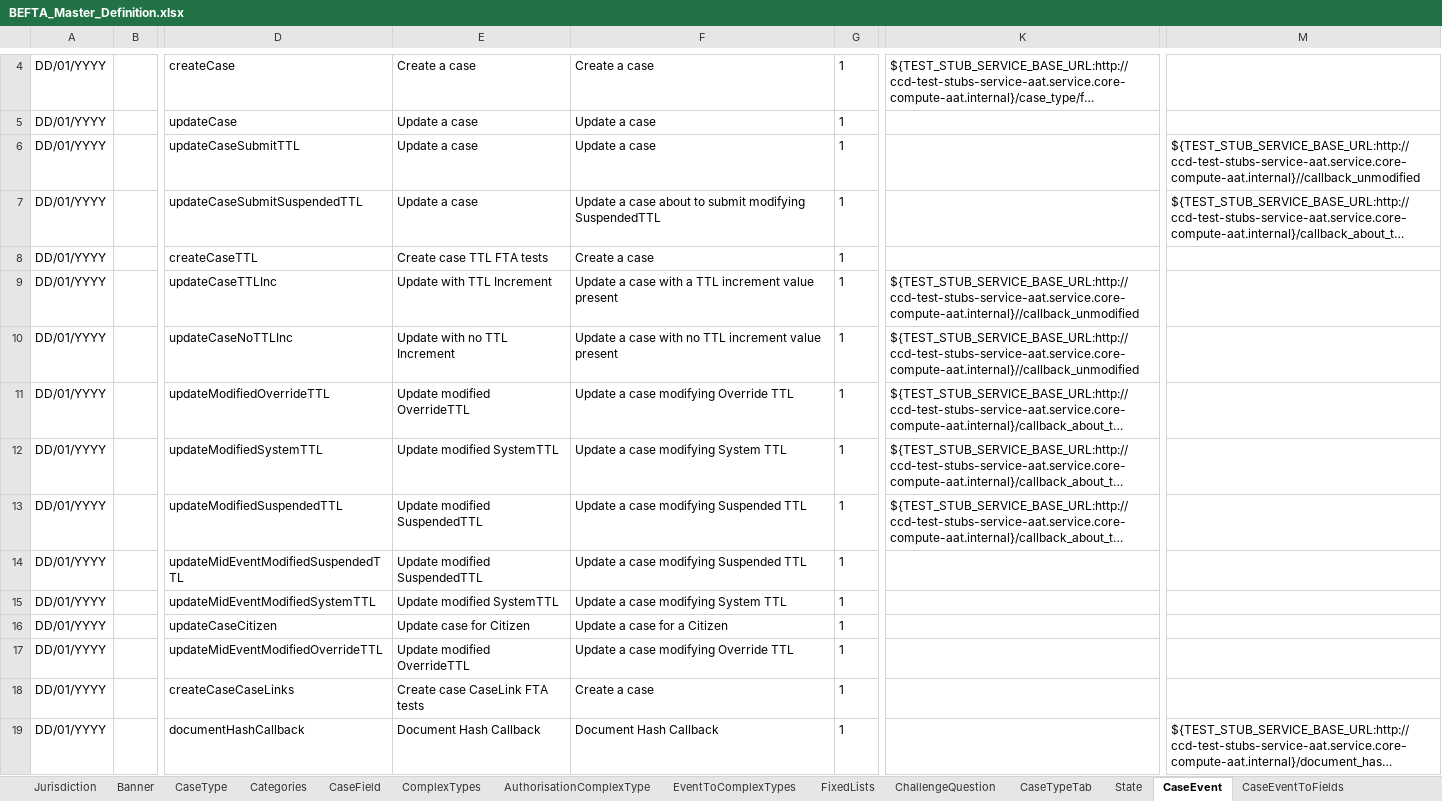
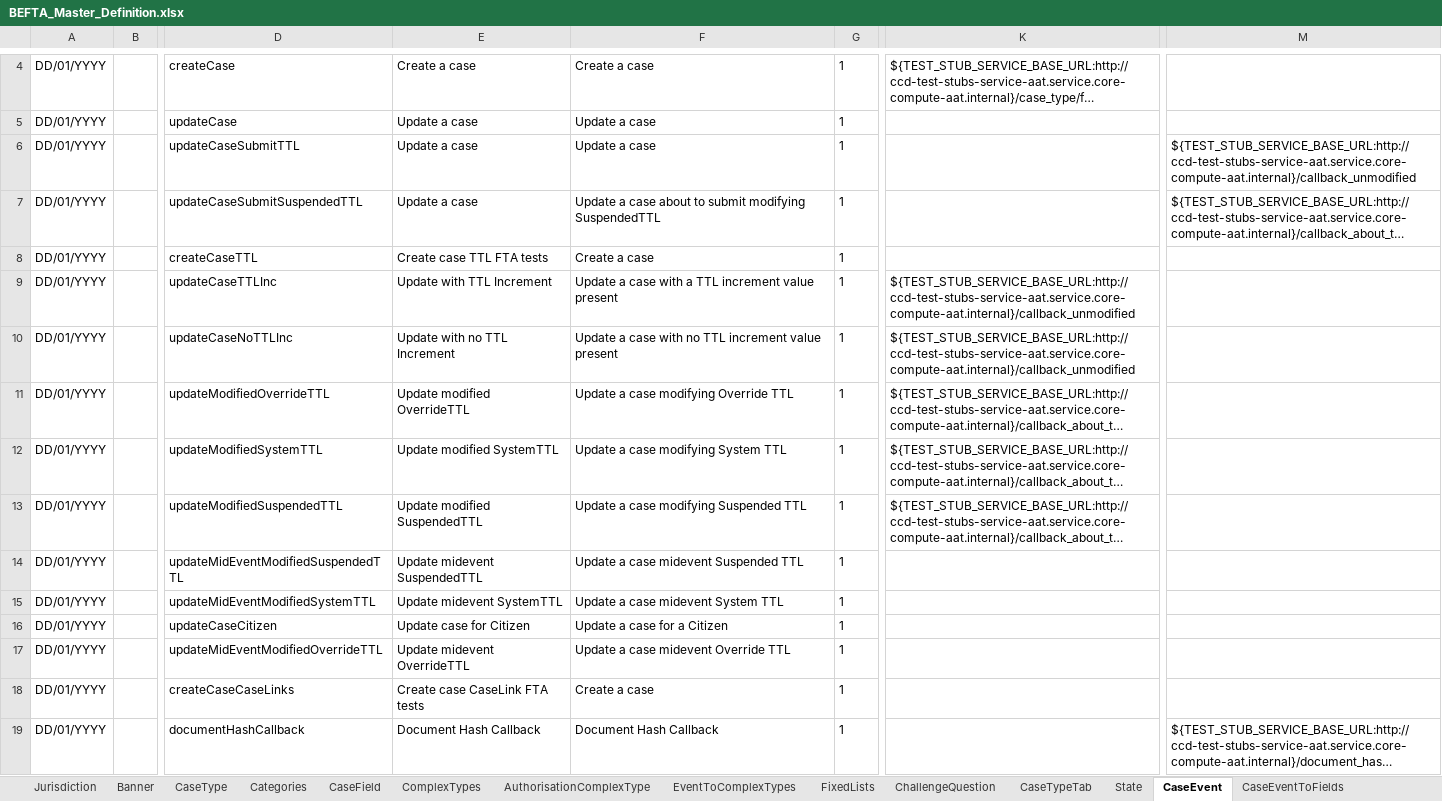
Before and after one commit to hmcts/ccd-test-definitions, an Excel workbook: src/main/resources/uk/gov/hmcts/ccd/test_definitions/excel/BEFTA_Master_Definition.xlsx, sheet CaseEvent, drawn as a sheet; only a part is shown, gaps mark what is left out; long unchanged cells end in …; values as stored, in another font and other column widths than the file's, no borders; table styles not drawn; the diff names each change by its address in the sheet, - before the commit and + after, or states it on an @@ line.

Commit message:
RDM-12806 ccd-test-definitions prerelease for CR&D
   [RDM-12806](https://tools.hmcts.net/jira/browse/RDM-12806)

ccd-test-definitions prerelease for CR&D.

```diff
--- a/src/main/resources/uk/gov/hmcts/ccd/test_definitions/excel/BEFTA_Master_Definition.xlsx (sheet CaseEvent)
+++ b/src/main/resources/uk/gov/hmcts/ccd/test_definitions/excel/BEFTA_Master_Definition.xlsx (sheet CaseEvent)
-M6: ${TEST_STUB_SERVICE_BASE_URL:http://ccd-test-stubs-service-aat.service.core-compute-aat.internal}//callback_unmodified
+M6: ${TEST_STUB_SERVICE_BASE_URL:http://ccd-test-stubs-service-aat.service.core-compute-aat.internal}/callback_unmodified
-K9:K10: ${TEST_STUB_SERVICE_BASE_URL:http://ccd-test-stubs-service-aat.service.core-compute-aat.internal}//callback_unmodified
+K9:K10: ${TEST_STUB_SERVICE_BASE_URL:http://ccd-test-stubs-service-aat.service.core-compute-aat.internal}/callback_unmodified
-E14: Update modified SuspendedTTL
+E14: Update midevent SuspendedTTL
-F14: Update a case modifying Suspended TTL
+F14: Update a case midevent Suspended TTL
-E15: Update modified SystemTTL
+E15: Update midevent SystemTTL
-F15: Update a case modifying System TTL
+F15: Update a case midevent System TTL
-E17: Update modified OverrideTTL
+E17: Update midevent OverrideTTL
-F17: Update a case modifying Override TTL
+F17: Update a case midevent Override TTL
```
Also changed, not shown: 2 other files.
